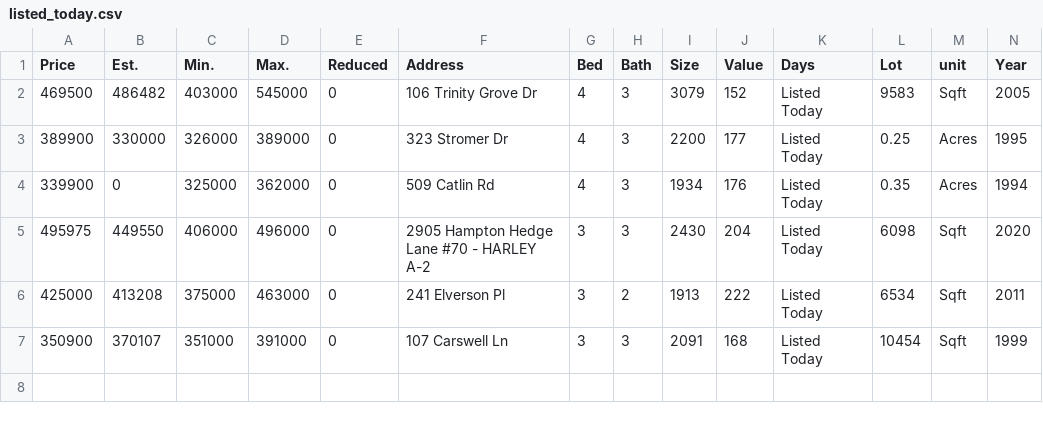
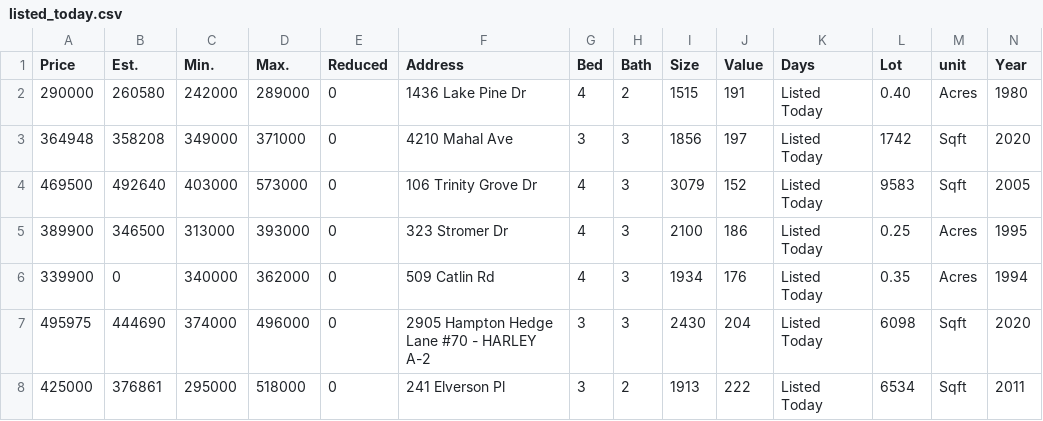
Before and after one commit to xgirma/moveto, a CSV file: data/27519/listed_today.csv, drawn as a sheet; only a part is shown; removed rows and columns are numbered as before the commit, all else as after; rows hold the shown columns only; the diff names each change by its address in the sheet, - before the commit and + after, or states it on an @@ line.

```diff
--- a/data/27519/listed_today.csv
+++ b/data/27519/listed_today.csv
+row 2: 290000 | 260580 | 242000 | 289000 | 0 | 1436 Lake Pine Dr | 4 | 2 | 1515 | 191 | Listed Today | 0.40 | Acres | 1980
+row 3: 364948 | 358208 | 349000 | 371000 | 0 | 4210 Mahal Ave | 3 | 3 | 1856 | 197 | Listed Today | 1742 | Sqft | 2020
-B4 (Est.): 486482
+B4 (Est.): 492640
-D4 (Max.): 545000
+D4 (Max.): 573000
-B5 (Est.): 330000
+B5 (Est.): 346500
-C5 (Min.): 326000
+C5 (Min.): 313000
-D5 (Max.): 389000
+D5 (Max.): 393000
-I5 (Size): 2200
+I5 (Size): 2100
-J5 (Value): 177
+J5 (Value): 186
-C6 (Min.): 325000
+C6 (Min.): 340000
-B7 (Est.): 449550
+B7 (Est.): 444690
-C7 (Min.): 406000
+C7 (Min.): 374000
-B8 (Est.): 413208
+B8 (Est.): 376861
-C8 (Min.): 375000
+C8 (Min.): 295000
-D8 (Max.): 463000
+D8 (Max.): 518000
-row 7: 350900 | 370107 | 351000 | 391000 | 0 | 107 Carswell Ln | 3 | 3 | 2091 | 168 | Listed Today | 10454 | Sqft | 1999
```
Also changed, not shown: data/27519/coming_soon.csv, data/27519/open_house.csv, 10 other files.
